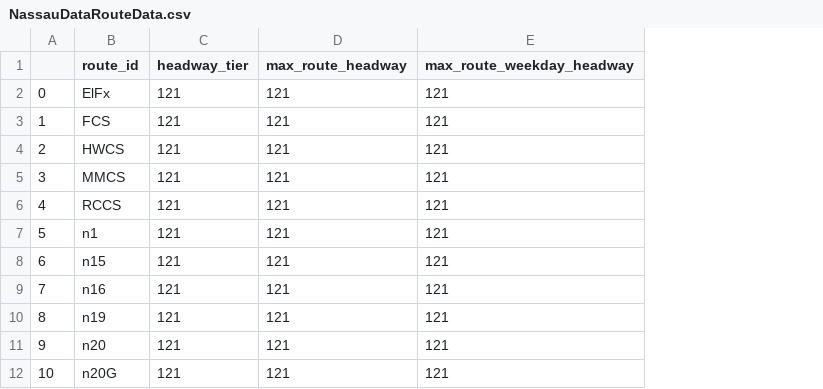
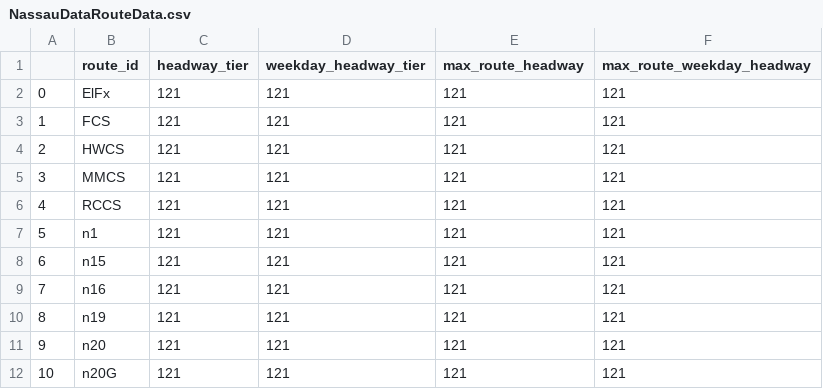
Before and after one commit to bobthepanda/GTFS-Projects, a CSV file: Precise Frequent Map/1 - New York/Plotting Code/csv/NassauDataRouteData.csv, drawn as a sheet; only a part is shown; the diff names each change by its address in the sheet, - before the commit and + after, or states it on an @@ line.

```diff
--- a/Precise Frequent Map/1 - New York/Plotting Code/csv/NassauDataRouteData.csv
+++ b/Precise Frequent Map/1 - New York/Plotting Code/csv/NassauDataRouteData.csv
+column D (weekday_headway_tier), rows 2-12: all 121
```
Also changed, not shown: Precise Frequent Map/1 - New York/Plotting Code/csv/BrooklynDataRouteData.csv, Precise Frequent Map/1 - New York/Plotting Code/csv/MTABusDataRouteData.csv, 28 other files.
